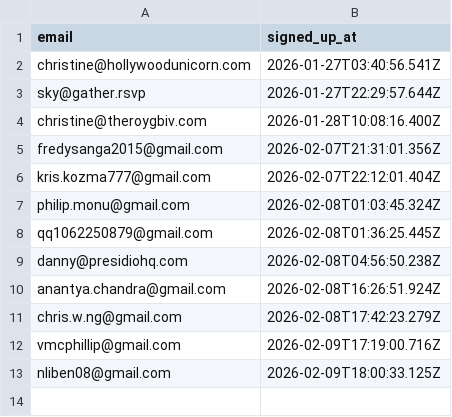
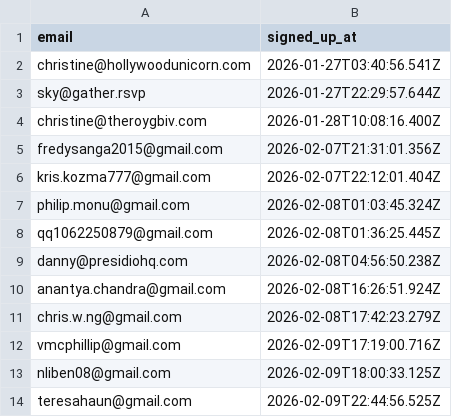
Before and after one commit to pandaimonos/pandaimon, a CSV file: actors/subscribers.csv, drawn as a sheet; the diff names each change by its address in the sheet, - before the commit and + after, or states it on an @@ line.

Commit message:
New subscriber: teresahaun@gmail.com

```diff
--- a/actors/subscribers.csv
+++ b/actors/subscribers.csv
+row 14: teresahaun@gmail.com | 2026-02-09T22:44:56.525Z
```
